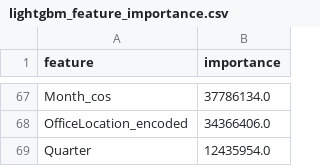
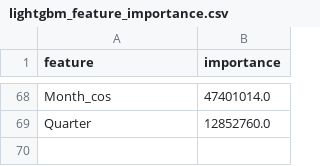
Before and after one commit to ujjawal40/BidRecommendationSystem, a CSV file: outputs/reports/lightgbm_feature_importance.csv, drawn as a sheet; only a part is shown, gaps mark what is left out; removed rows and columns are numbered as before the commit, all else as after; the diff covers the shown part only; the diff names each change by its address in the sheet, - before the commit and + after, or states it on an @@ line.

```diff
--- a/outputs/reports/lightgbm_feature_importance.csv
+++ b/outputs/reports/lightgbm_feature_importance.csv
-B68 (importance): 37786134.0
+B68 (importance): 47401014.0
-row 68: OfficeLocation_encoded | 34366406.0
-B69 (importance): 12435954.0
+B69 (importance): 12852760.0
```
Also changed, not shown: 37 added rows, 36 removed rows and 29 edited cells elsewhere in this file, outputs/reports/lightgbm_predictions.csv, 4 other files.
